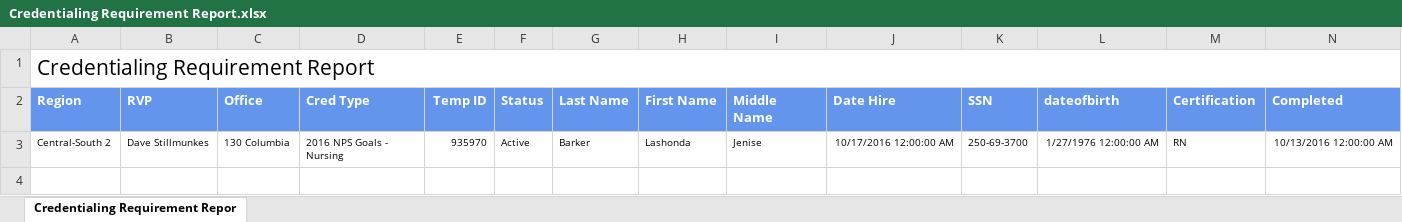
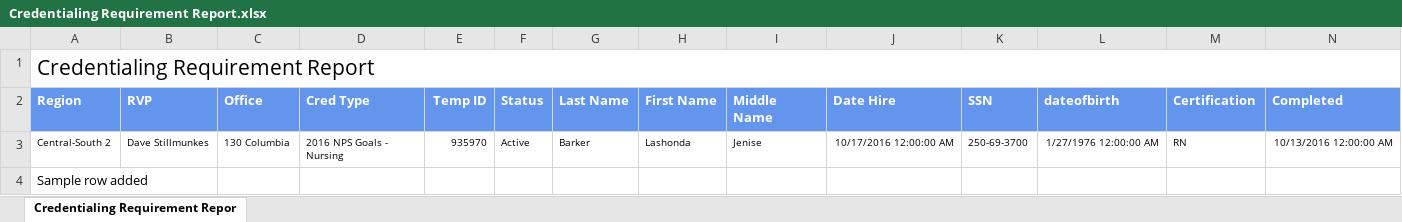
Before and after one commit to sujitk0217/CCI-Repo, an Excel workbook: Credentialing Requirement Report.xlsx, sheet Credentialing Requirement Repor, drawn as a sheet; only a part is shown; values as stored, in another font and other column widths than the file's, no borders; rows hold the shown columns only; the diff names each change by its address in the sheet, - before the commit and + after, or states it on an @@ line.

Commit message:
Sample Change

```diff
--- a/Credentialing Requirement Report.xlsx (sheet Credentialing Requirement Repor)
+++ b/Credentialing Requirement Report.xlsx (sheet Credentialing Requirement Repor)
+row 4: Sample row added
```
